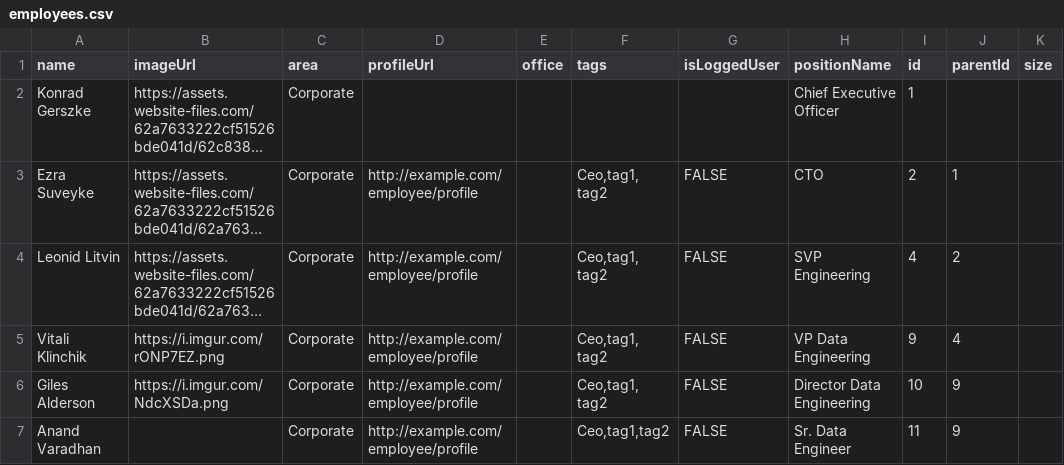
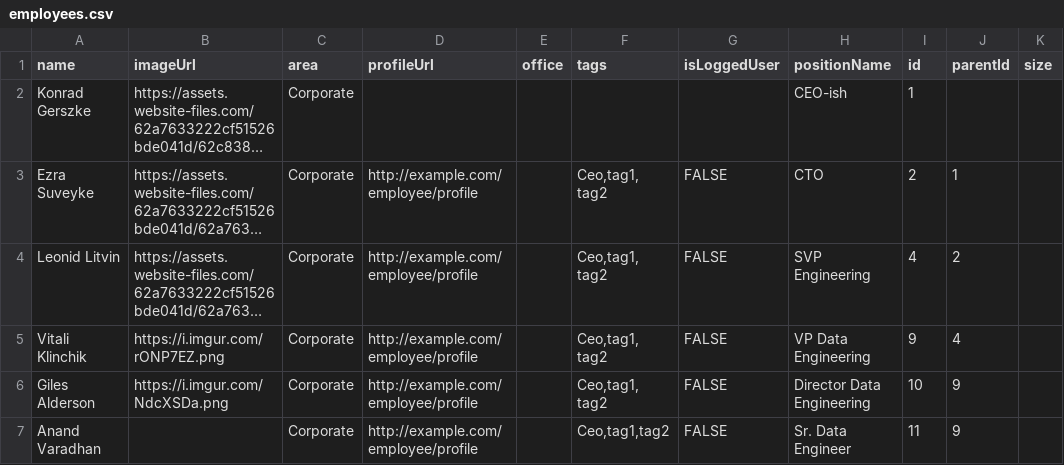
Before and after one commit to pulsepointinc/pulsepointinc.github.io, a CSV file: employees.csv, drawn as a sheet; only a part is shown; long unchanged cells end in …; the diff names each change by its address in the sheet, - before the commit and + after, or states it on an @@ line.

Commit message:
Update employees.csv

```diff
--- a/employees.csv
+++ b/employees.csv
-H2 (positionName): Chief Executive Officer
+H2 (positionName): CEO-ish
```
